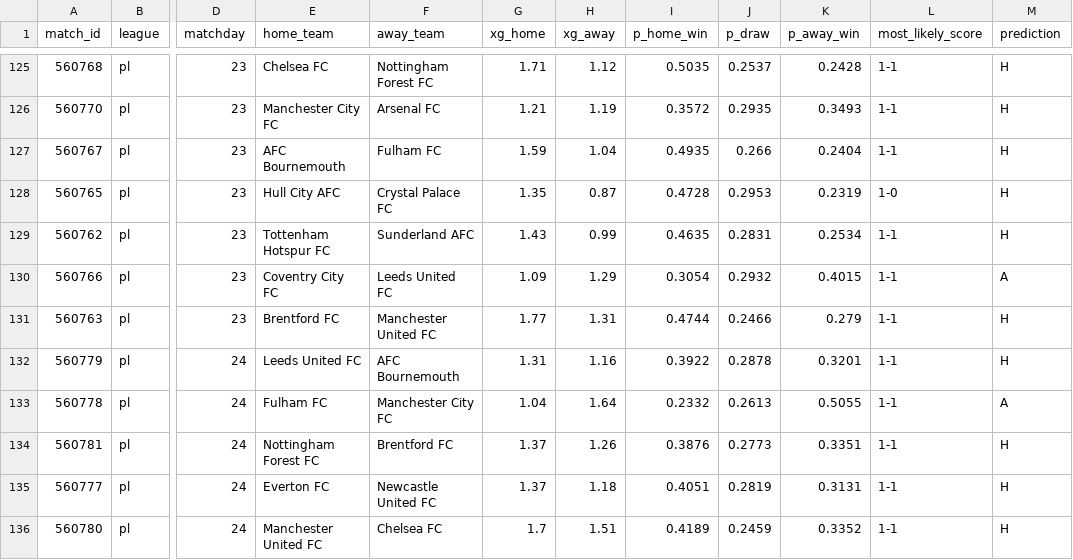
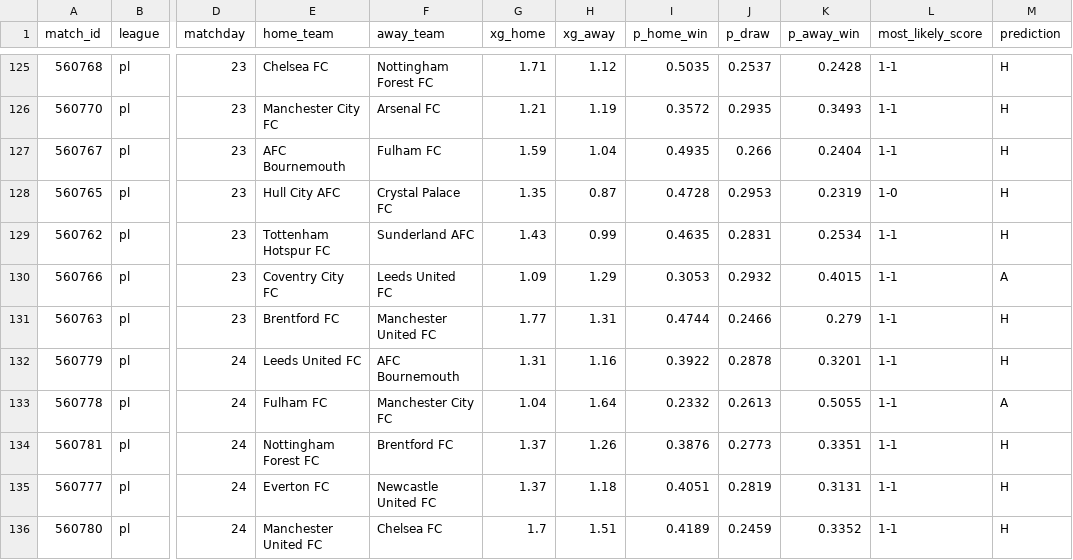
Before and after one commit to JuanAndresHS/pitchiq, a CSV file: data/predictions/pl/upcoming_forecasts.csv, drawn as a sheet; only a part is shown, gaps mark what is left out; the diff names each change by its address in the sheet, - before the commit and + after, or states it on an @@ line.

```diff
--- a/data/predictions/pl/upcoming_forecasts.csv
+++ b/data/predictions/pl/upcoming_forecasts.csv
-I130 (p_home_win): 0.3054
+I130 (p_home_win): 0.3053
```
Also changed, not shown: 20 other files.
